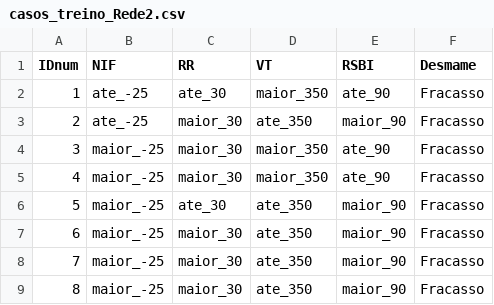
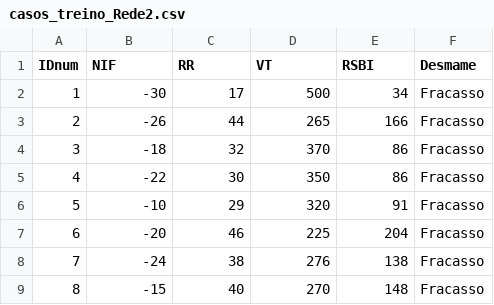
Before and after one commit to Lciarallo/weaning-ifsc, a CSV file: netica/casos_treino_Rede2.csv, drawn as a sheet; only a part is shown; the diff covers the shown part only.

```diff
--- a/netica/casos_treino_Rede2.csv
+++ b/netica/casos_treino_Rede2.csv
@@ -1,9 +1,9 @@
 IDnum,NIF,RR,VT,RSBI,Desmame
-1,ate_-25,ate_30,maior_350,ate_90,Fracasso
-2,ate_-25,maior_30,ate_350,maior_90,Fracasso
-3,maior_-25,maior_30,maior_350,ate_90,Fracasso
-4,maior_-25,maior_30,maior_350,ate_90,Fracasso
-5,maior_-25,ate_30,ate_350,maior_90,Fracasso
-6,maior_-25,maior_30,ate_350,maior_90,Fracasso
-7,maior_-25,maior_30,ate_350,maior_90,Fracasso
-8,maior_-25,maior_30,ate_350,maior_90,Fracasso
+1,-30,17,500,34,Fracasso
+2,-26,44,265,166,Fracasso
+3,-18,32,370,86,Fracasso
+4,-22,30,350,86,Fracasso
+5,-10,29,320,91,Fracasso
+6,-20,46,225,204,Fracasso
+7,-24,38,276,138,Fracasso
+8,-15,40,270,148,Fracasso
```
Also changed, not shown: 52 edited cells elsewhere in this file, netica/casos_teste_Rede2_com_desfecho.csv, tables/01_dados_descritivos.csv, 48 other files.
